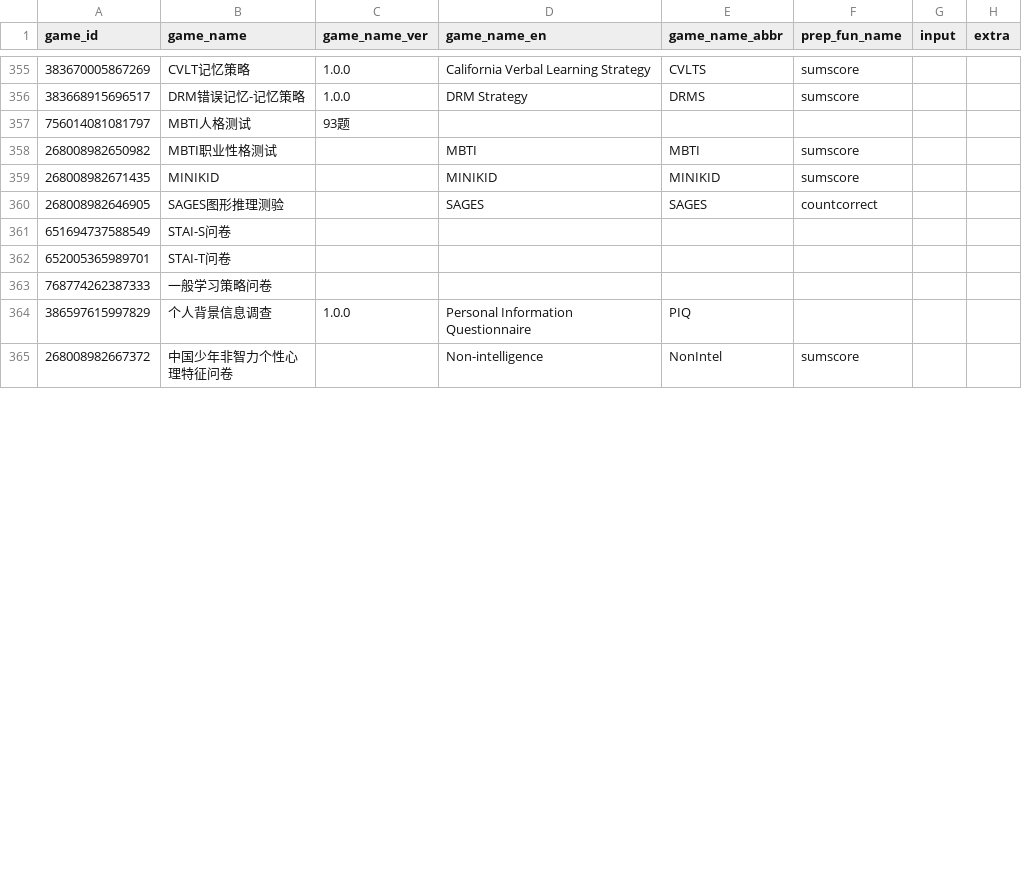
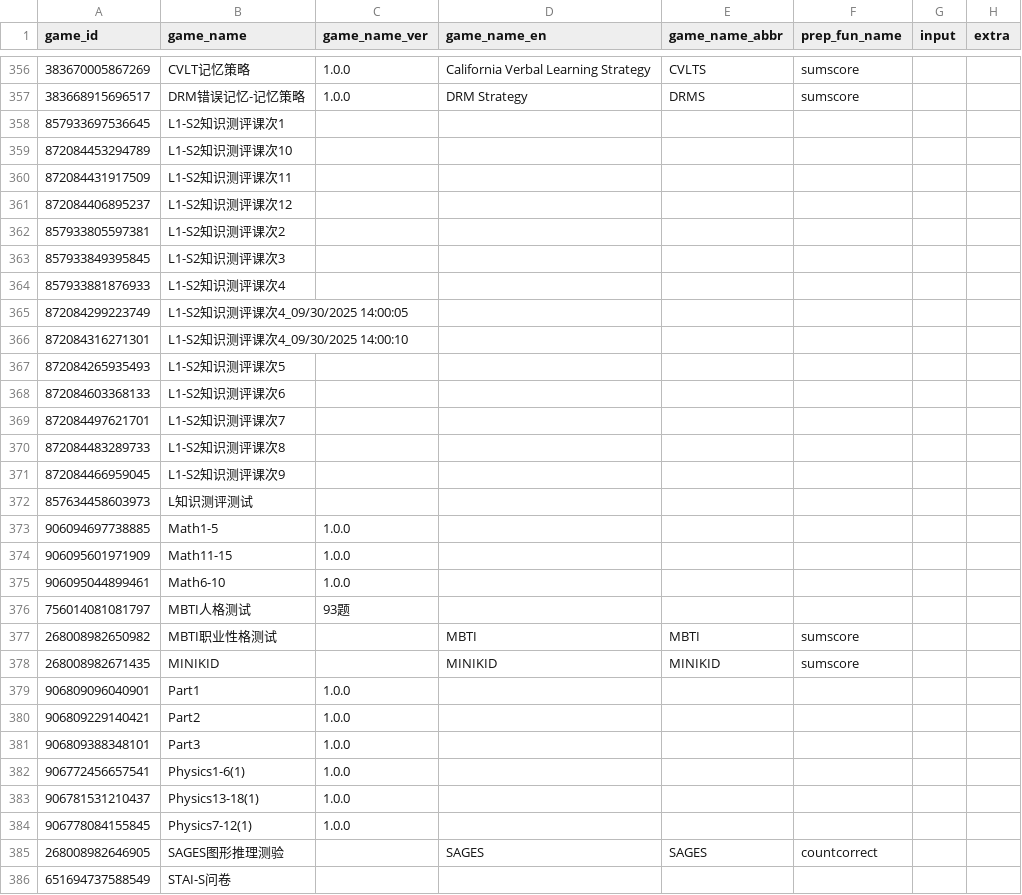
Before and after one commit to iquizoo/data.iquizoo, a CSV file: data-raw/game_config.csv, drawn as a sheet; only a part is shown, gaps mark what is left out; the shorter side is filled out with more unchanged rows; the diff covers the shown part only.

```diff
--- a/data-raw/game_config.csv
+++ b/data-raw/game_config.csv
@@ -356,2 +357,20 @@
 383668915696517,DRM错误记忆-记忆策略,1.0.0,DRM Strategy,DRMS,sumscore,,
+857933697536645,L1-S2知识测评课次1,,,,,,
+872084453294789,L1-S2知识测评课次10,,,,,,
+872084431917509,L1-S2知识测评课次11,,,,,,
+872084406895237,L1-S2知识测评课次12,,,,,,
+857933805597381,L1-S2知识测评课次2,,,,,,
+857933849395845,L1-S2知识测评课次3,,,,,,
+857933881876933,L1-S2知识测评课次4,,,,,,
+872084299223749,L1-S2知识测评课次4_09/30/2025 14:00:05,,,,,,
+872084316271301,L1-S2知识测评课次4_09/30/2025 14:00:10,,,,,,
+872084265935493,L1-S2知识测评课次5,,,,,,
+872084603368133,L1-S2知识测评课次6,,,,,,
+872084497621701,L1-S2知识测评课次7,,,,,,
+872084483289733,L1-S2知识测评课次8,,,,,,
+872084466959045,L1-S2知识测评课次9,,,,,,
+857634458603973,L知识测评测试,,,,,,
+906094697738885,Math1-5,1.0.0,,,,,
+906095601971909,Math11-15,1.0.0,,,,,
+906095044899461,Math6-10,1.0.0,,,,,
 756014081081797,MBTI人格测试,93题,,,,,
@@ -359,2 +378,8 @@
 268008982671435,MINIKID,,MINIKID,MINIKID,sumscore,,
+906809096040901,Part1,1.0.0,,,,,
+906809229140421,Part2,1.0.0,,,,,
+906809388348101,Part3,1.0.0,,,,,
+906772456657541,Physics1-6(1),1.0.0,,,,,
+906781531210437,Physics13-18(1),1.0.0,,,,,
+906778084155845,Physics7-12(1),1.0.0,,,,,
 268008982646905,SAGES图形推理测验,,SAGES,SAGES,countcorrect,,
```
Also changed, not shown: 32 added rows and 3 removed rows elsewhere in this file, data-raw/games_exclude.csv, 2 other files.
